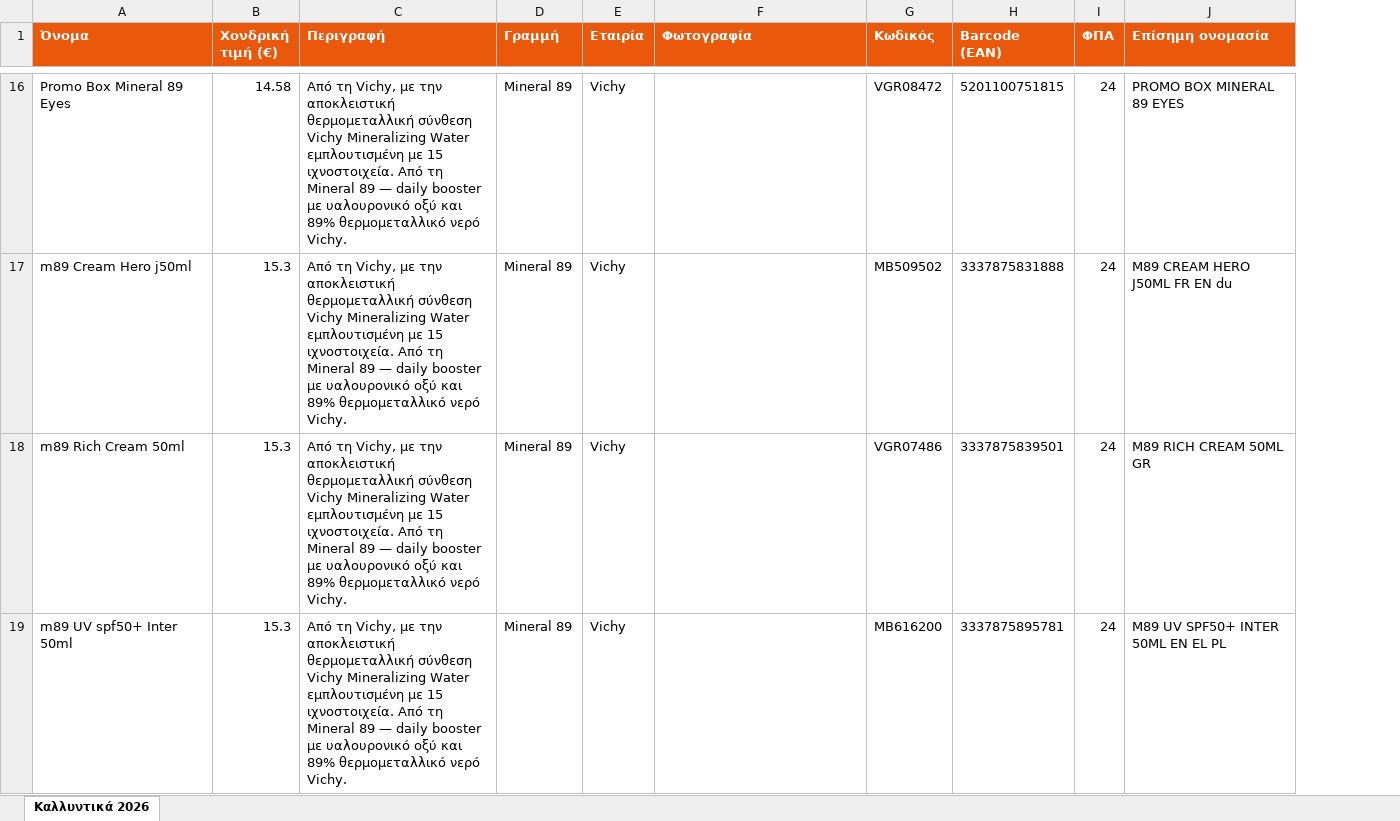
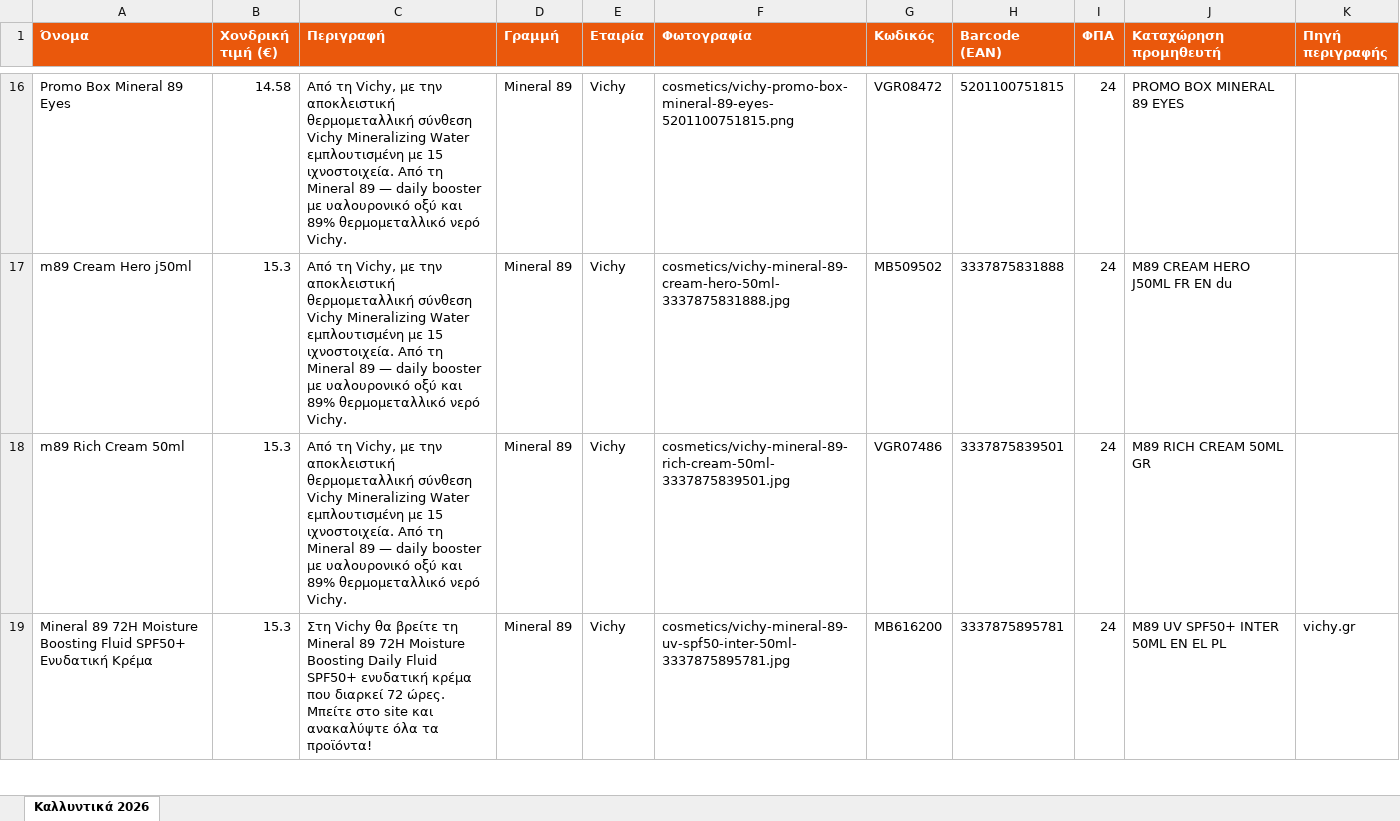
Before and after one commit to tasosnikitakis/sunscreens-, an Excel workbook: cosmetics-catalog.xlsx, sheet Καλλυντικά 2026, drawn as a sheet; only a part is shown, gaps mark what is left out; values as stored, in another font and other column widths than the file's, no borders; the diff covers the shown part only; the diff names each change by its address in the sheet, - before the commit and + after, or states it on an @@ line.

Commit message:
Refresh catalogs with enriched cosmetic descriptions

```diff
--- a/cosmetics-catalog.xlsx (sheet Καλλυντικά 2026)
+++ b/cosmetics-catalog.xlsx (sheet Καλλυντικά 2026)
+column K (Πηγή περιγραφής), row 19: vichy.gr
-J1: Επίσημη ονομασία
+J1: Καταχώρηση προμηθευτή
-F16 (Φωτογραφία): (empty)
+F16 (Φωτογραφία): cosmetics/vichy-promo-box-mineral-89-eyes-5201100751815.png
-F17 (Φωτογραφία): (empty)
+F17 (Φωτογραφία): cosmetics/vichy-mineral-89-cream-hero-50ml-3337875831888.jpg
-F18 (Φωτογραφία): (empty)
+F18 (Φωτογραφία): cosmetics/vichy-mineral-89-rich-cream-50ml-3337875839501.jpg
-A19 (Όνομα): m89 UV spf50+ Inter 50ml
+A19 (Όνομα): Mineral 89 72H Moisture Boosting Fluid SPF50+ Ενυδατική Κρέμα
-C19 (Περιγραφή): Από τη Vichy, με την αποκλειστική θερμομεταλλική σύνθεση Vichy Mineralizing Water εμπλουτισμένη με 15 ιχνοστοιχεία. Από τη Mineral 89 — daily booster με υαλουρονικό οξύ και 89% θερμομεταλλικό νερό Vichy.
+C19 (Περιγραφή): Στη Vichy θα βρείτε τη Mineral 89 72H Moisture Boosting Daily Fluid SPF50+ ενυδατική κρέμα που διαρκεί 72 ώρες. Μπείτε στο site και ανακαλύψτε όλα τα προϊόντα!
-F19 (Φωτογραφία): (empty)
+F19 (Φωτογραφία): cosmetics/vichy-mineral-89-uv-spf50-inter-50ml-3337875895781.jpg
```
Also changed, not shown: 890 edited cells elsewhere in this sheet, catalog.xlsx, 2 other files.
